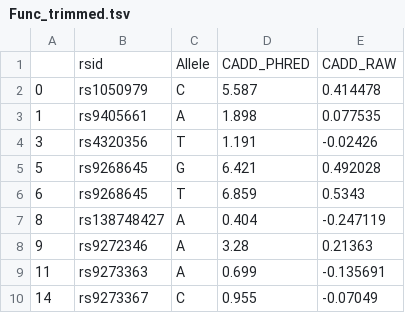
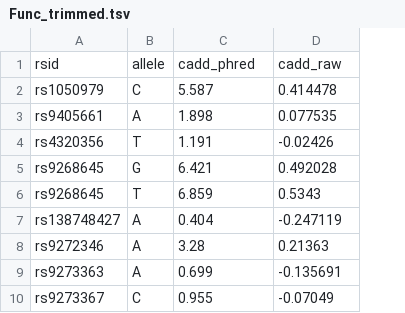
Before and after one commit to imcalledlewis/QMUL-Bioinformatics-DDG, a TSV file: data/TSVs/Func_trimmed.tsv, drawn as a sheet; only a part is shown; removed rows and columns are numbered as before the commit, all else as after; the diff names each change by its address in the sheet, - before the commit and + after, or states it on an @@ line.

```diff
--- a/data/TSVs/Func_trimmed.tsv
+++ b/data/TSVs/Func_trimmed.tsv
-column A, rows 2-10: 0 | 1 | 3 | 5 | 6 | 8 | 9 | 11 | 14
-row 1:  | rsid | Allele | CADD_PHRED | CADD_RAW
+row 1: rsid | allele | cadd_phred | cadd_raw
```
Also changed, not shown: data/TSVs/gwas_trimmed.tsv, 7 other files.
